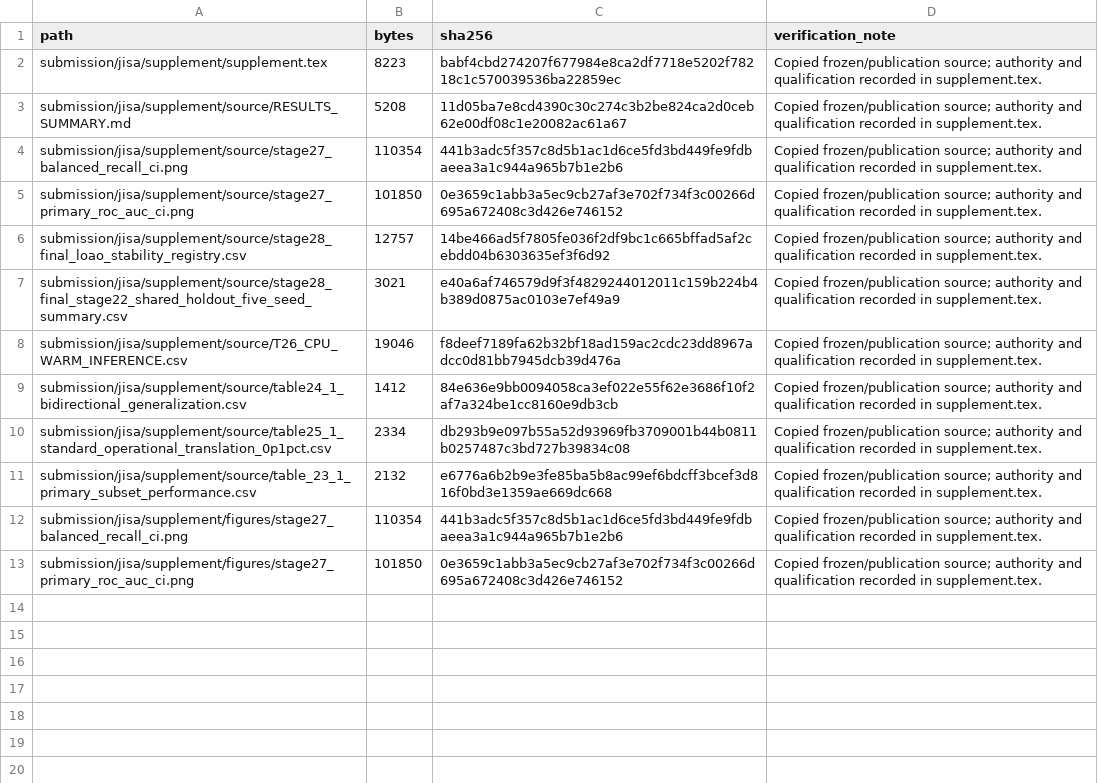
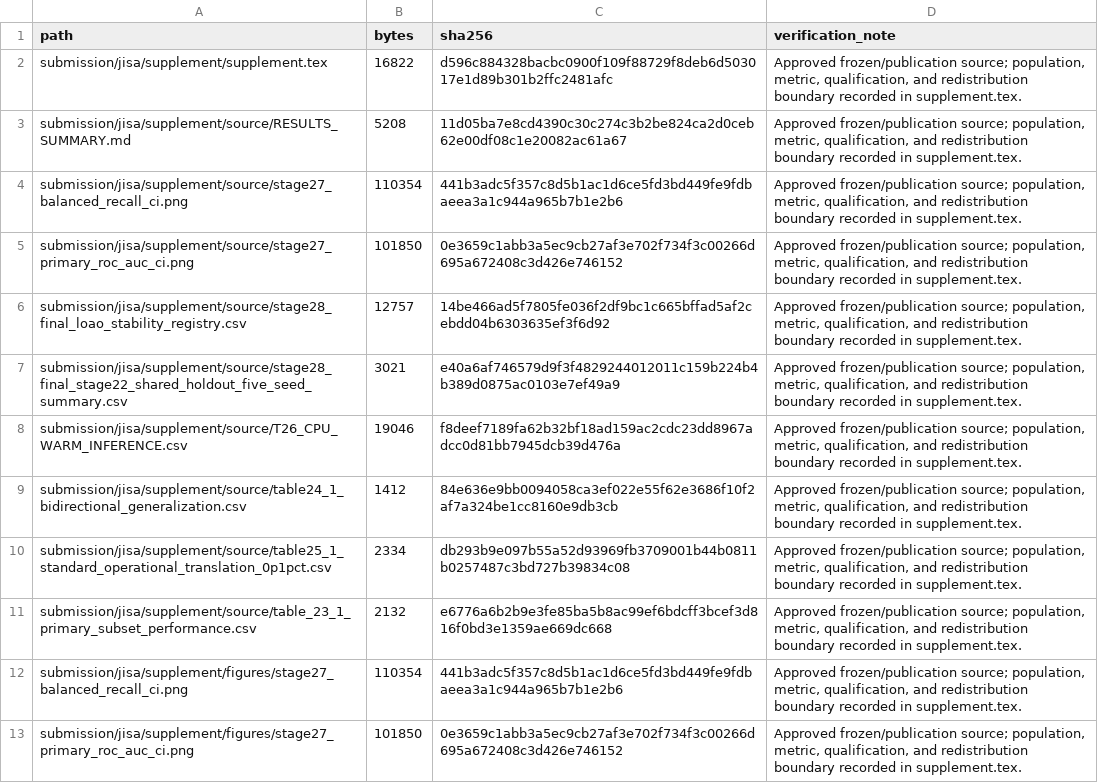
Before and after one commit to themubasshir/ids2018-validation-safe-ablation, a CSV file: submission/jisa/supplement/source-manifest.csv, drawn as a sheet; the diff names each change by its address in the sheet, - before the commit and + after, or states it on an @@ line.

Commit message:
docs(submission): complete JISA PDF QA and evidence supplement

```diff
--- a/submission/jisa/supplement/source-manifest.csv
+++ b/submission/jisa/supplement/source-manifest.csv
-B2 (bytes): 8223
+B2 (bytes): 16822
-C2 (sha256): babf4cbd274207f677984e8ca2df7718e5202f78218c1c570039536ba22859ec
+C2 (sha256): d596c884328bacbc0900f109f88729f8deb6d503017e1d89b301b2ffc2481afc
-D2:D13 (verification_note): Copied frozen/publication source; authority and qualification recorded in…
+D2:D13 (verification_note): Approved frozen/publication source; population, metric, qualification, and redistribution boundary recorded in…
```
Also changed, not shown: 5 other files.
